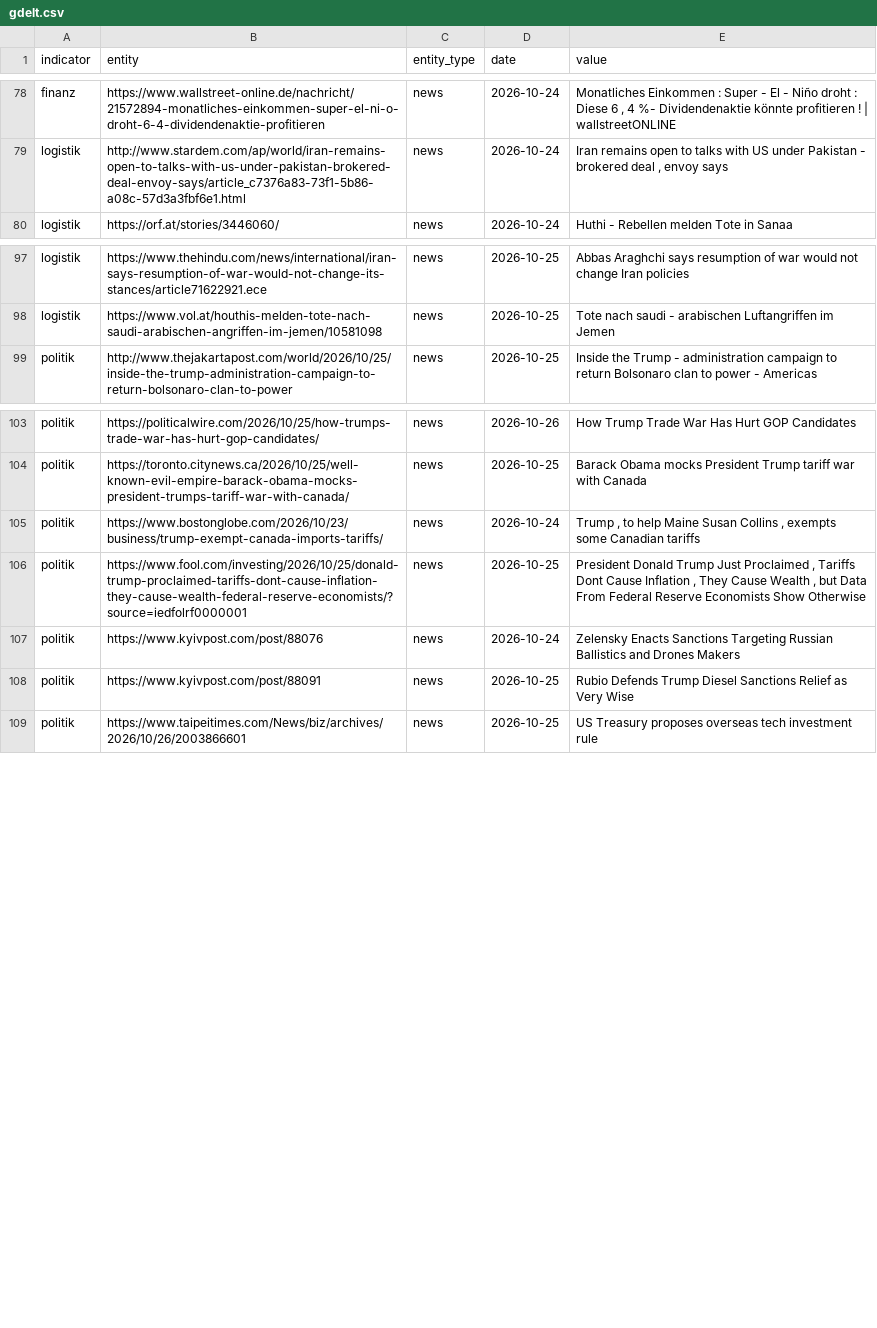
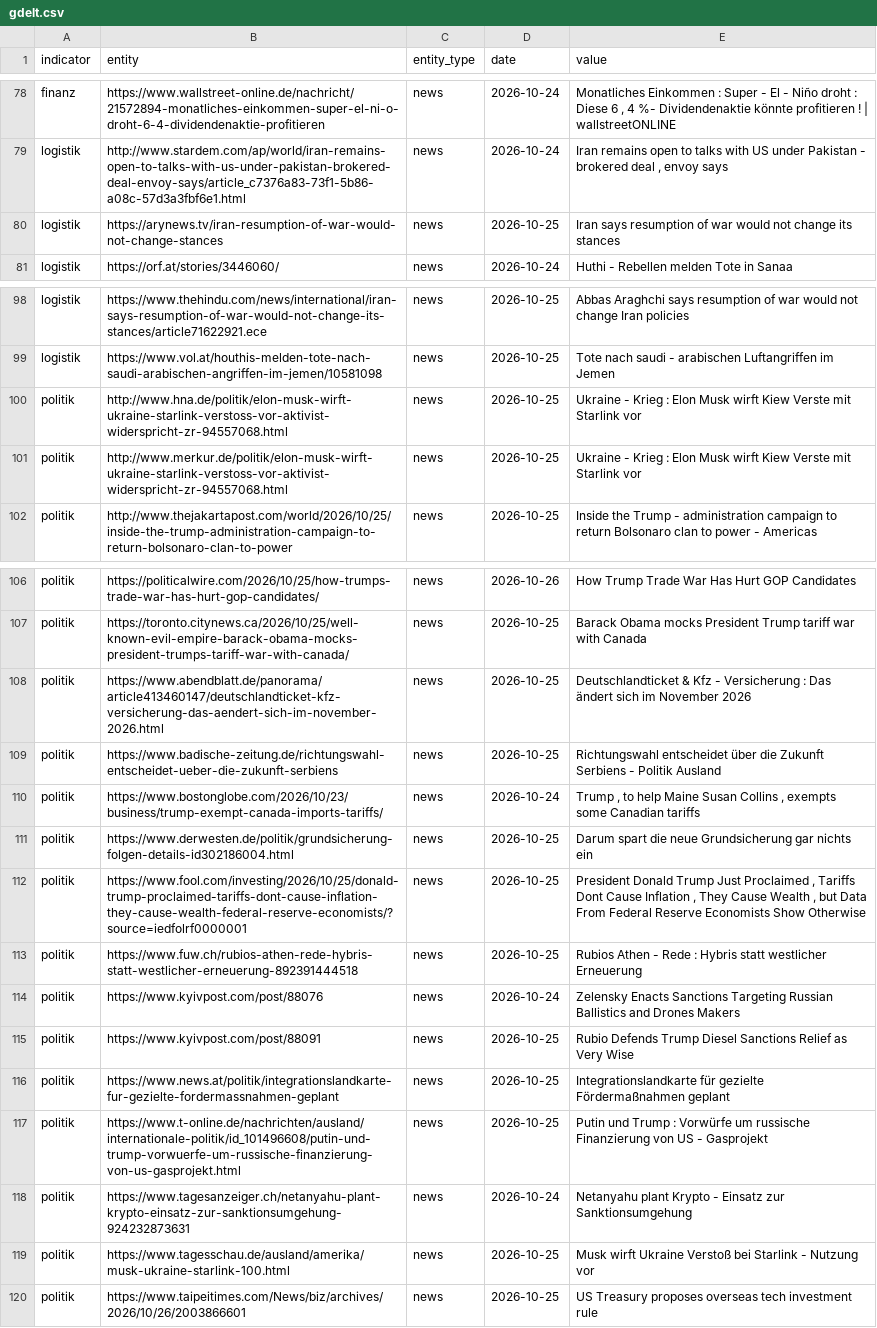
Before and after one commit to Delta6616/OneWorldInitiative, a CSV file: data/gdelt.csv, drawn as a sheet; only a part is shown, gaps mark what is left out; the diff names each change by its address in the sheet, - before the commit and + after, or states it on an @@ line.

```diff
--- a/data/gdelt.csv
+++ b/data/gdelt.csv
+row 80: logistik | https://arynews.tv/iran-resumption-of-war-would-not-change-stances | news | 2026-10-25 | Iran says resumption of war would not change its stances
+row 100: politik | http://www.hna.de/politik/elon-musk-wirft-ukraine-starlink-verstoss-vor-aktivist-widerspricht-zr-94557068.html | news | 2026-10-25 | Ukraine - Krieg : Elon Musk wirft Kiew Verste mit Starlink vor
+row 101: politik | http://www.merkur.de/politik/elon-musk-wirft-ukraine-starlink-verstoss-vor-aktivist-widerspricht-zr-94557068.html | news | 2026-10-25 | Ukraine - Krieg : Elon Musk wirft Kiew Verste mit Starlink vor
+row 108: politik | https://www.abendblatt.de/panorama/article413460147/deutschlandticket-kfz-versicherung-das-aendert-sich-im-november-2026.html | news | 2026-10-25 | Deutschlandticket & Kfz - Versicherung : Das ändert sich im November 2026
+row 109: politik | https://www.badische-zeitung.de/richtungswahl-entscheidet-ueber-die-zukunft-serbiens | news | 2026-10-25 | Richtungswahl entscheidet über die Zukunft Serbiens - Politik Ausland
+row 111: politik | https://www.derwesten.de/politik/grundsicherung-folgen-details-id302186004.html | news | 2026-10-25 | Darum spart die neue Grundsicherung gar nichts ein
+row 113: politik | https://www.fuw.ch/rubios-athen-rede-hybris-statt-westlicher-erneuerung-892391444518 | news | 2026-10-25 | Rubios Athen - Rede : Hybris statt westlicher Erneuerung
+row 116: politik | https://www.news.at/politik/integrationslandkarte-fur-gezielte-fordermassnahmen-geplant | news | 2026-10-25 | Integrationslandkarte für gezielte Fördermaßnahmen geplant
+row 117: politik | https://www.t-online.de/nachrichten/ausland/internationale-politik/id_101496608/putin-und-trump-vorwuerfe-um-russische-finanzierung-von-us-gasprojekt.html | news | 2026-10-25 | Putin und Trump : Vorwürfe um russische Finanzierung von US - Gasprojekt
+row 118: politik | https://www.tagesanzeiger.ch/netanyahu-plant-krypto-einsatz-zur-sanktionsumgehung-924232873631 | news | 2026-10-24 | Netanyahu plant Krypto - Einsatz zur Sanktionsumgehung
+row 119: politik | https://www.tagesschau.de/ausland/amerika/musk-ukraine-starlink-100.html | news | 2026-10-25 | Musk wirft Ukraine Verstoß bei Starlink - Nutzung vor
```
Also changed, not shown: 6 other files.
